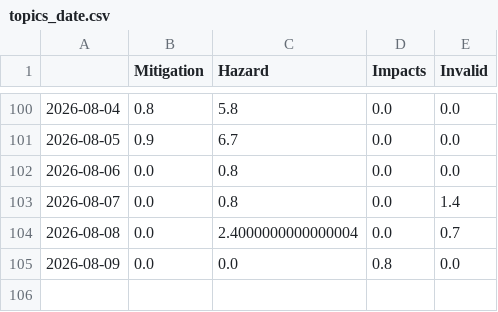
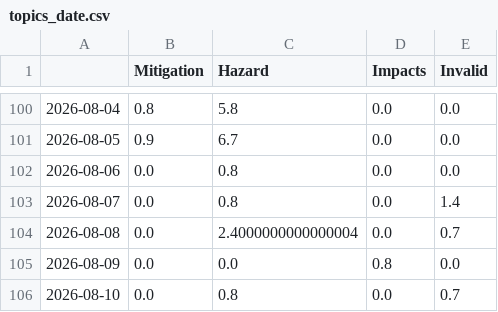
Before and after one commit to paularicarda-news/VolcanoIsComing, a CSV file: csv/topics_date.csv, drawn as a sheet; only a part is shown, gaps mark what is left out; the diff names each change by its address in the sheet, - before the commit and + after, or states it on an @@ line.

```diff
--- a/csv/topics_date.csv
+++ b/csv/topics_date.csv
+row 106: 2026-08-10 | 0.0 | 0.8 | 0.0 | 0.7
```
Also changed, not shown: 4 other files.
